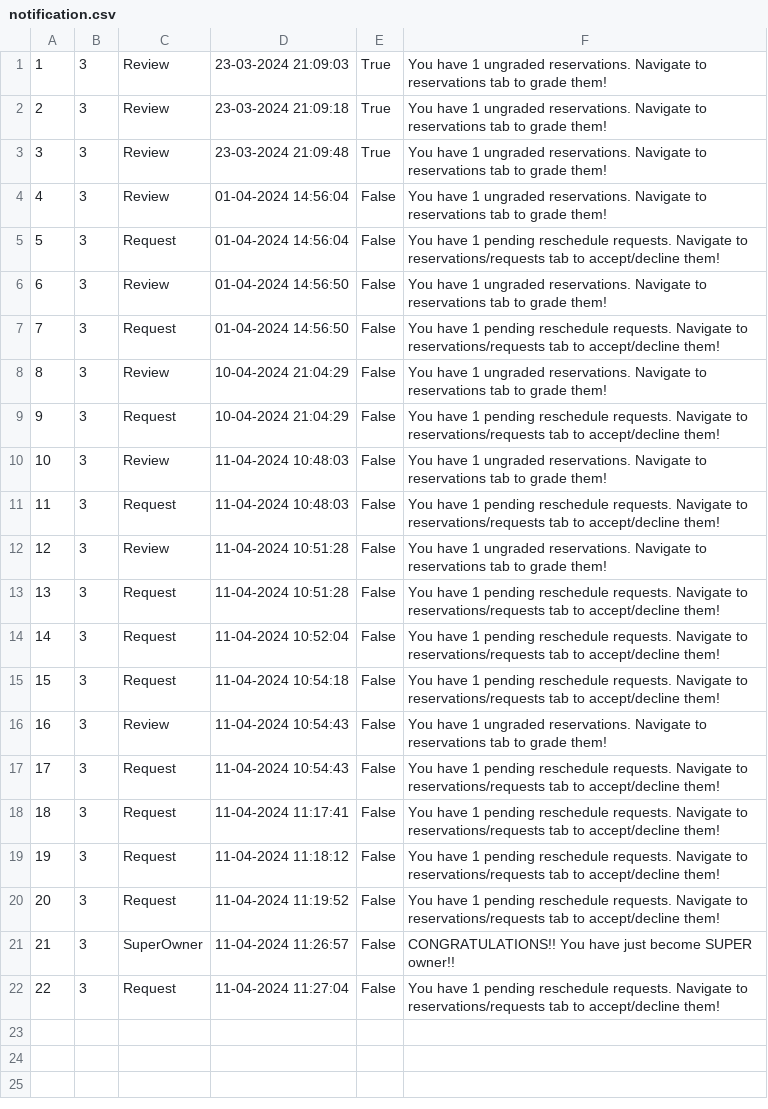
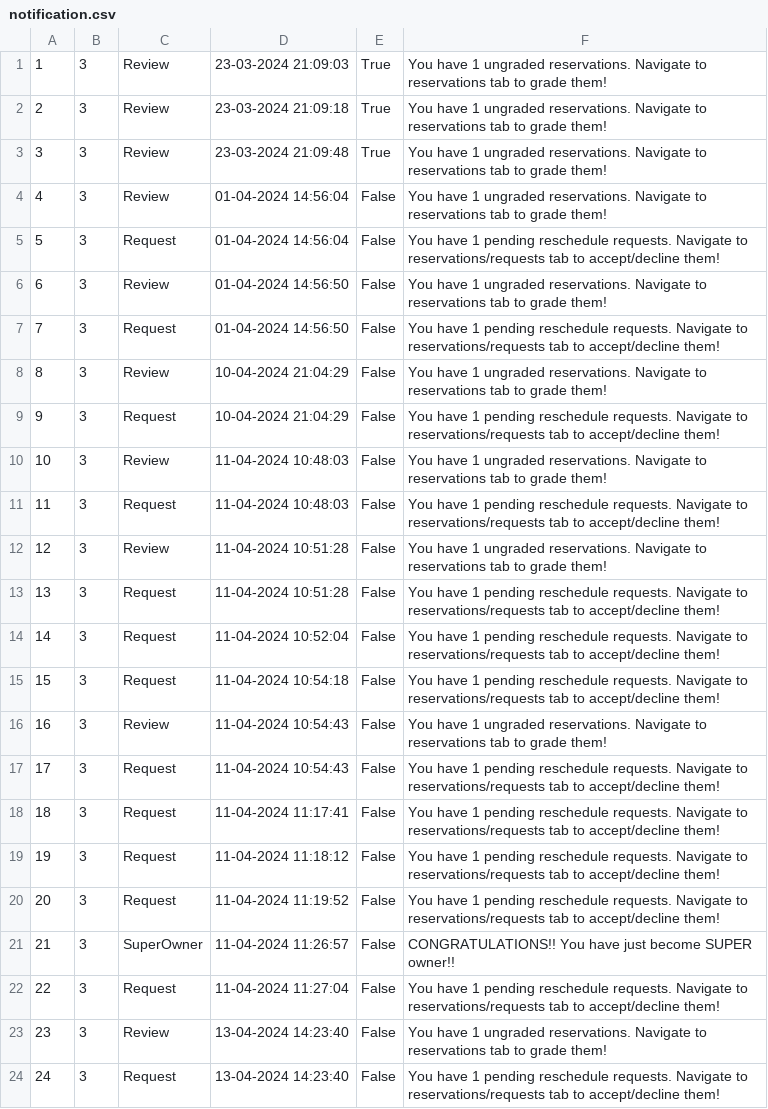
Before and after one commit to kzi-nastava/sims-ra-2024-group-2-team-a, a CSV file: Resources/Data/notification.csv, drawn as a sheet.

```diff
--- a/Resources/Data/notification.csv
+++ b/Resources/Data/notification.csv
@@ -22 +22,3 @@
 22|3|Request|11-04-2024 11:27:04|False|You have 1 pending reschedule requests. Navigate to reservations/requests tab to accept/decline them!
+23|3|Review|13-04-2024 14:23:40|False|You have 1 ungraded reservations. Navigate to reservations tab to grade them!
+24|3|Request|13-04-2024 14:23:40|False|You have 1 pending reschedule requests. Navigate to reservations/requests tab to accept/decline them!
```
Also changed, not shown: 3 other files.
